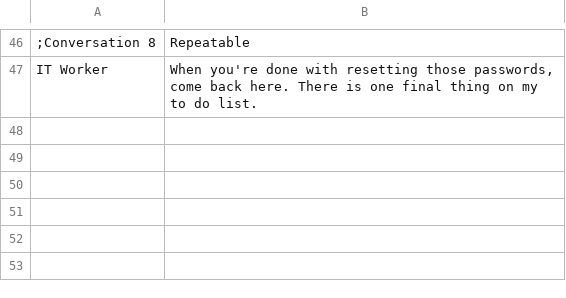
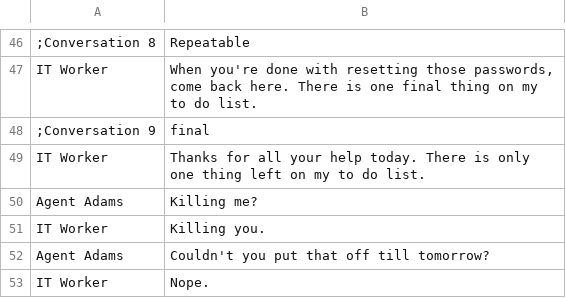
Before and after one commit to WickerPrison/Arcanacide, a CSV file: Assets/Resources/CSV/ITWorker.csv, drawn as a sheet; only a part is shown, gaps mark what is left out; the diff names each change by its address in the sheet, - before the commit and + after, or states it on an @@ line.

Commit message:
IT worker final confrontation

```diff
--- a/Assets/Resources/CSV/ITWorker.csv
+++ b/Assets/Resources/CSV/ITWorker.csv
+row 48: ;Conversation 9 | final
+row 49: IT Worker | Thanks for all your help today. There is only one thing left on my to do list.
+row 50: Agent Adams | Killing me?
+row 51: IT Worker | Killing you.
+row 52: Agent Adams | Couldn't you put that off till tomorrow?
+row 53: IT Worker | Nope.
```
Also changed, not shown: 10 other files.
